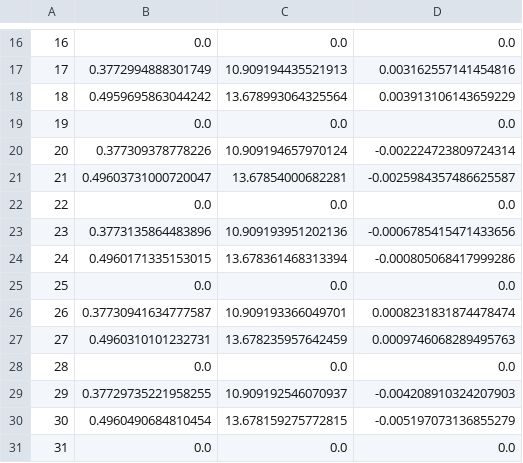
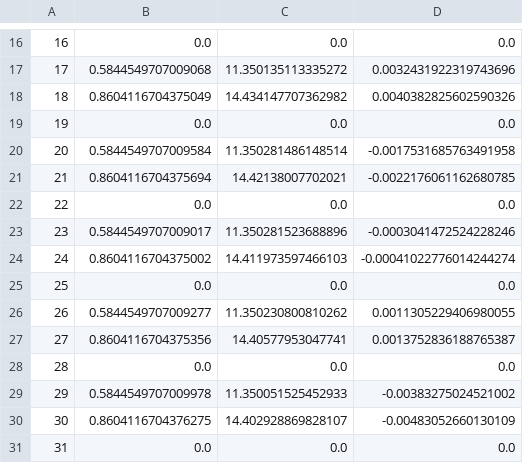
Before and after one commit to Alejandro-AlfaroT/StructGNN-OpenSeesPy-Integrated, a CSV file: MP TESTING/joint_displacements.csv, drawn as a sheet; only a part is shown, gaps mark what is left out; the diff covers the shown part only.

```diff
--- a/MP TESTING/joint_displacements.csv
+++ b/MP TESTING/joint_displacements.csv
@@ -16,16 +16,16 @@
 16,0.0,0.0,0.0
-17,0.3772994888301749,10.909194435521913,0.003162557141454816
-18,0.4959695863044242,13.678993064325564,0.003913106143659229
+17,0.5844549707009068,11.350135113335272,0.0032431922319743696
+18,0.8604116704375049,14.434147707362982,0.0040382825602590326
 19,0.0,0.0,0.0
-20,0.377309378778226,10.909194657970124,-0.002224723809724314
-21,0.49603731000720047,13.67854000682281,-0.0025984357486625587
+20,0.5844549707009584,11.350281486148514,-0.0017531685763491958
+21,0.8604116704375694,14.42138007702021,-0.0022176061162680785
 22,0.0,0.0,0.0
-23,0.3773135864483896,10.909193951202136,-0.0006785415471433656
-24,0.4960171335153015,13.678361468313394,-0.000805068417999286
+23,0.5844549707009017,11.350281523688896,-0.0003041472524228246
+24,0.8604116704375002,14.411973597466103,-0.00041022776014244274
 25,0.0,0.0,0.0
-26,0.37730941634777587,10.909193366049701,0.0008231831874478474
-27,0.4960310101232731,13.678235957642459,0.0009746068289495763
+26,0.5844549707009277,11.350230800810262,0.0011305229406980055
+27,0.8604116704375356,14.40577953047741,0.0013752836188765387
 28,0.0,0.0,0.0
-29,0.37729735221958255,10.909192546070937,-0.004208910324207903
-30,0.4960490684810454,13.678159275772815,-0.005197073136855279
+29,0.5844549707009978,11.350051525452933,-0.00383275024521002
+30,0.8604116704376275,14.402928869828107,-0.00483052660130109
 31,0.0,0.0,0.0
```
Also changed, not shown: 120 edited cells elsewhere in this file, 2 other files.
